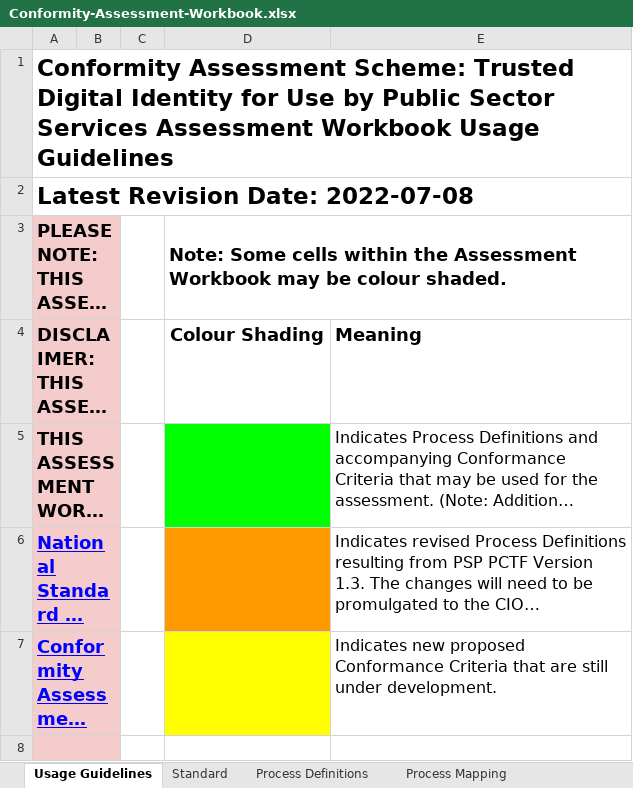
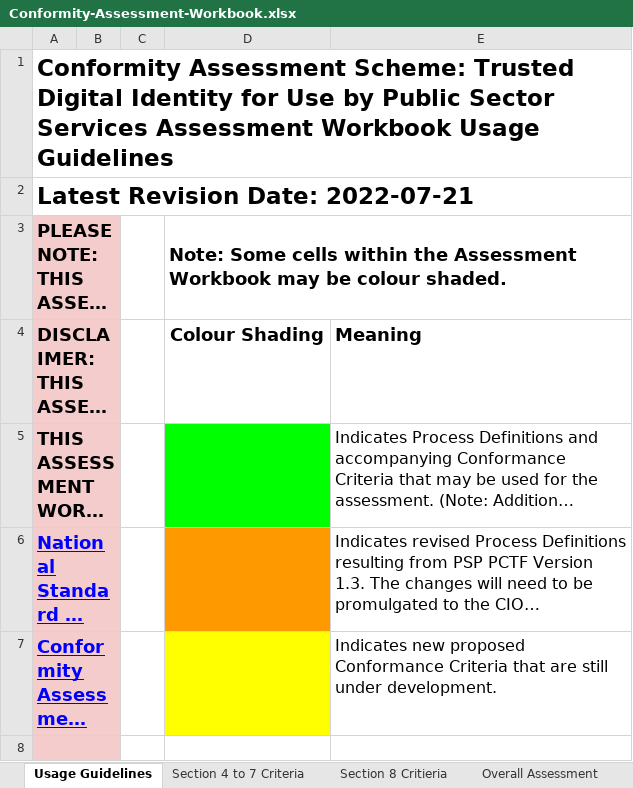
Before and after one commit to CIOSC/CAS-Digital-Trust, an Excel workbook: scheme/tools/Conformity-Assessment-Workbook.xlsx, sheet Usage Guidelines, drawn as a sheet; only a part is shown; long unchanged cells end in …; values as stored, in another font and other column widths than the file's, no borders; the diff names each change by its address in the sheet, - before the commit and + after, or states it on an @@ line.

```diff
--- a/scheme/tools/Conformity-Assessment-Workbook.xlsx (sheet Usage Guidelines)
+++ b/scheme/tools/Conformity-Assessment-Workbook.xlsx (sheet Usage Guidelines)
-sheet tab: Standard
+sheet tab: Section 4 to 7 Criteria
+sheet tab: Section 8 Critieria
-A2: Latest Revision Date: 2022-07-08
+A2: Latest Revision Date: 2022-07-21
```
Also changed, not shown: sheet Section 4 to 7 Criteria, other sheet tabs.
